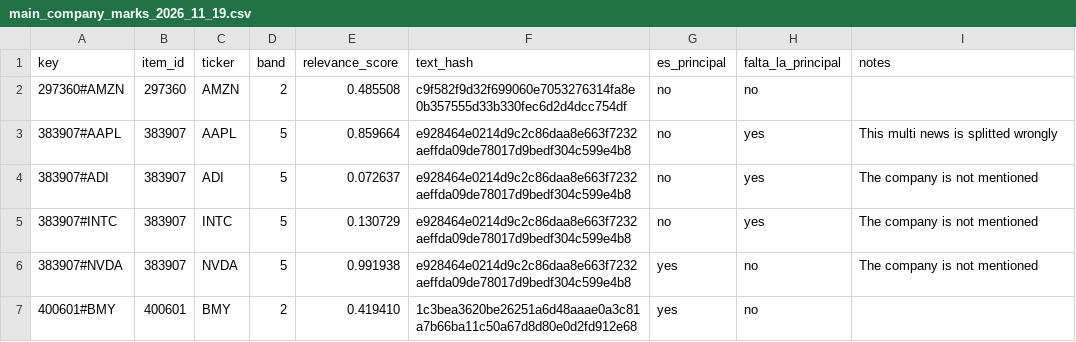
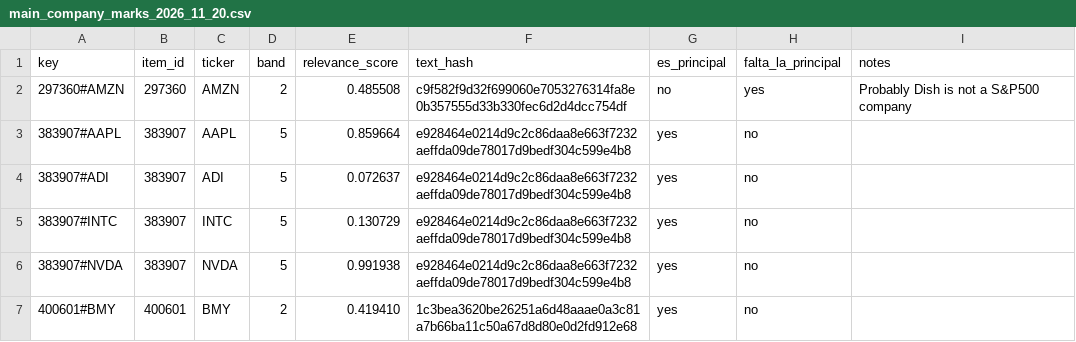
Before and after one commit to gamug/portfolio-nlp, a CSV file: gold/main_company_marks_2026_11_20.csv (was gold/main_company_marks_2026_11_19.csv), drawn as a sheet; only a part is shown; the diff covers the shown part only.

```diff
--- a/gold/main_company_marks_2026_11_19.csv
+++ b/gold/main_company_marks_2026_11_20.csv
@@ -1,7 +1,7 @@
 key,item_id,ticker,band,relevance_score,text_hash,es_principal,falta_la_principal,notes
-297360#AMZN,297360,AMZN,2,0.485508,c9f582f9d32f699060e7053276314fa8e0b357555d33b330fec6d2d4dcc754df,no,no,
-383907#AAPL,383907,AAPL,5,0.859664,e928464e0214d9c2c86daa8e663f7232aeffda09de78017d9bedf304c599e4b8,no,yes,This multi news is splitted wrongly
-383907#ADI,383907,ADI,5,0.072637,e928464e0214d9c2c86daa8e663f7232aeffda09de78017d9bedf304c599e4b8,no,yes,The company  is not mentioned
-383907#INTC,383907,INTC,5,0.130729,e928464e0214d9c2c86daa8e663f7232aeffda09de78017d9bedf304c599e4b8,no,yes,The company  is not mentioned
-383907#NVDA,383907,NVDA,5,0.991938,e928464e0214d9c2c86daa8e663f7232aeffda09de78017d9bedf304c599e4b8,yes,no,The company  is not mentioned
+297360#AMZN,297360,AMZN,2,0.485508,c9f582f9d32f699060e7053276314fa8e0b357555d33b330fec6d2d4dcc754df,no,yes,Probably Dish is not a S&P500 company
+383907#AAPL,383907,AAPL,5,0.859664,e928464e0214d9c2c86daa8e663f7232aeffda09de78017d9bedf304c599e4b8,yes,no,
+383907#ADI,383907,ADI,5,0.072637,e928464e0214d9c2c86daa8e663f7232aeffda09de78017d9bedf304c599e4b8,yes,no,
+383907#INTC,383907,INTC,5,0.130729,e928464e0214d9c2c86daa8e663f7232aeffda09de78017d9bedf304c599e4b8,yes,no,
+383907#NVDA,383907,NVDA,5,0.991938,e928464e0214d9c2c86daa8e663f7232aeffda09de78017d9bedf304c599e4b8,yes,no,
 400601#BMY,400601,BMY,2,0.419410,1c3bea3620be26251a6d48aaae0a3c81a7b66ba11c50a67d8d80e0d2fd912e68,yes,no,
```
Also changed, not shown: 77 edited cells elsewhere in this file, 14 other files.
